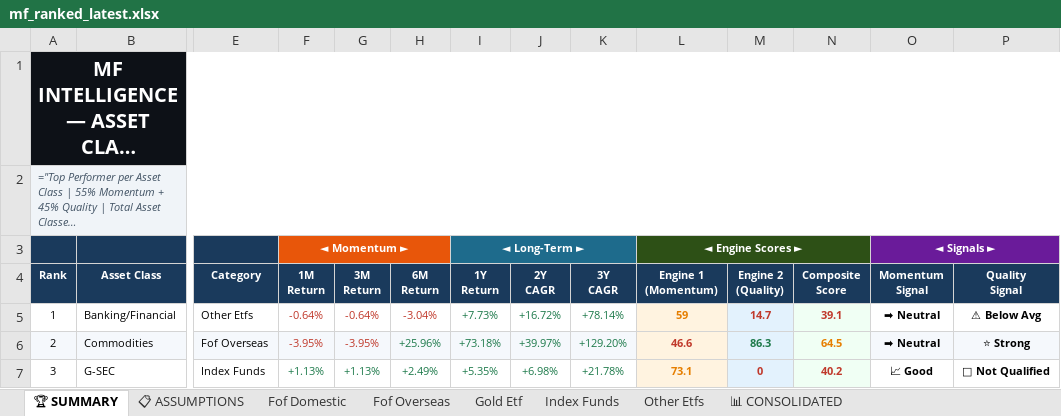
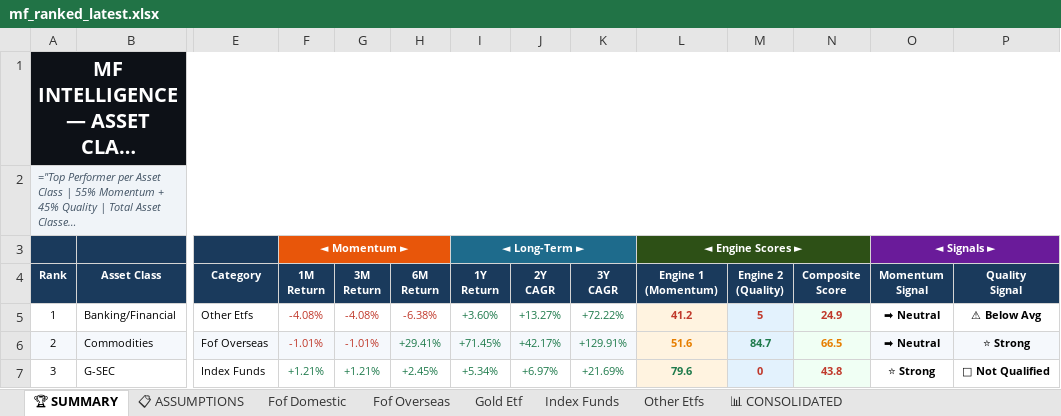
Before and after one commit to rahulshirke7951/MF_ranker_other_scheme, an Excel workbook: output/mf_ranked_latest.xlsx, sheet 🏆 SUMMARY, drawn as a sheet; only a part is shown, gaps mark what is left out; long unchanged cells end in …; values as stored, in another font and other column widths than the file's, no borders; formulas without a stored value are shown as written; the diff covers the shown part only; the diff names each change by its address in the sheet, - before the commit and + after, or states it on an @@ line.

```diff
--- a/output/mf_ranked_latest.xlsx (sheet 🏆 SUMMARY)
+++ b/output/mf_ranked_latest.xlsx (sheet 🏆 SUMMARY)
-F5 (1M Return): -0.64%
+F5 (1M Return): -4.08%
-G5 (3M Return): -0.64%
+G5 (3M Return): -4.08%
-H5 (6M Return): -3.04%
+H5 (6M Return): -6.38%
-I5 (1Y Return): +7.73%
+I5 (1Y Return): +3.60%
-J5 (2Y CAGR): +16.72%
+J5 (2Y CAGR): +13.27%
-K5 (3Y CAGR): +78.14%
+K5 (3Y CAGR): +72.22%
-L5 (Engine 1 (Momentum)): 59
+L5 (Engine 1 (Momentum)): 41.2
-L5 text colour: #E67E00
+L5 text colour: #C0392B
-M5 (Engine 2 (Quality)): 14.7
+M5 (Engine 2 (Quality)): 5
-N5 (Composite Score): 39.1
+N5 (Composite Score): 24.9
-F6 (1M Return): -3.95%
+F6 (1M Return): -1.01%
-G6 (3M Return): -3.95%
+G6 (3M Return): -1.01%
-H6 (6M Return): +25.96%
+H6 (6M Return): +29.41%
-I6 (1Y Return): +73.18%
+I6 (1Y Return): +71.45%
-J6 (2Y CAGR): +39.97%
+J6 (2Y CAGR): +42.17%
-K6 (3Y CAGR): +129.20%
+K6 (3Y CAGR): +129.91%
-L6 (Engine 1 (Momentum)): 46.6
+L6 (Engine 1 (Momentum)): 51.6
-L6 text colour: #C0392B
+L6 text colour: #E67E00
-M6 (Engine 2 (Quality)): 86.3
+M6 (Engine 2 (Quality)): 84.7
-N6 (Composite Score): 64.5
+N6 (Composite Score): 66.5
-F7 (1M Return): +1.13%
+F7 (1M Return): +1.21%
-G7 (3M Return): +1.13%
+G7 (3M Return): +1.21%
-H7 (6M Return): +2.49%
+H7 (6M Return): +2.45%
-I7 (1Y Return): +5.35%
+I7 (1Y Return): +5.34%
-J7 (2Y CAGR): +6.98%
+J7 (2Y CAGR): +6.97%
-K7 (3Y CAGR): +21.78%
+K7 (3Y CAGR): +21.69%
-L7 (Engine 1 (Momentum)): 73.1
+L7 (Engine 1 (Momentum)): 79.6
-L7 text colour: #E67E00
+L7 text colour: #1E7A4B
-N7 (Composite Score): 40.2
+N7 (Composite Score): 43.8
-O7 (Momentum Signal): 📈 Good
+O7 (Momentum Signal): ⭐ Strong
```
Also changed, not shown: 102 edited cells and cell formats elsewhere in this sheet, sheet 📊 CONSOLIDATED, sheet Index Funds, sheet Other Etfs, sheet Fof Domestic, sheet Fof Overseas, sheet Gold Etf, 1 more sheet.
